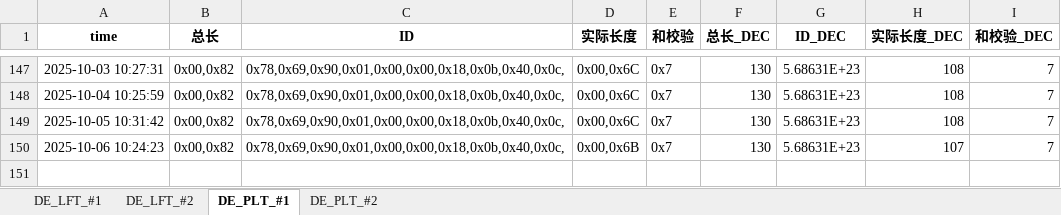
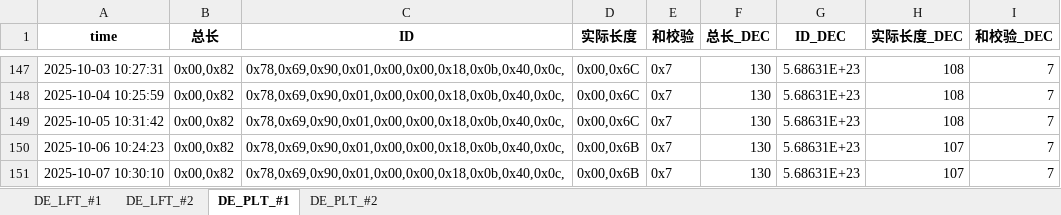
Before and after one commit to weichencsu/tbo_may2025, an Excel workbook: DE2025May_Database_update.xlsx, sheet DE_PLT_#1, drawn as a sheet; only a part is shown, gaps mark what is left out; values as stored, in another font and other column widths than the file's, no borders; the diff names each change by its address in the sheet, - before the commit and + after, or states it on an @@ line.

```diff
--- a/DE2025May_Database_update.xlsx (sheet DE_PLT_#1)
+++ b/DE2025May_Database_update.xlsx (sheet DE_PLT_#1)
+row 151: 2025-10-07 10:30:10 | 0x00,0x82 | 0x78,0x69,0x90,0x01,0x00,0x00,0x18,0x0b,0x40,0x0c, | 0x00,0x6B | 0x7 | 130 | 5.68631E+23 | 107 | 7
```
Also changed, not shown: sheet DE_PLT_#2, sheet DE_LFT_#2, sheet DE_LFT_#1.
